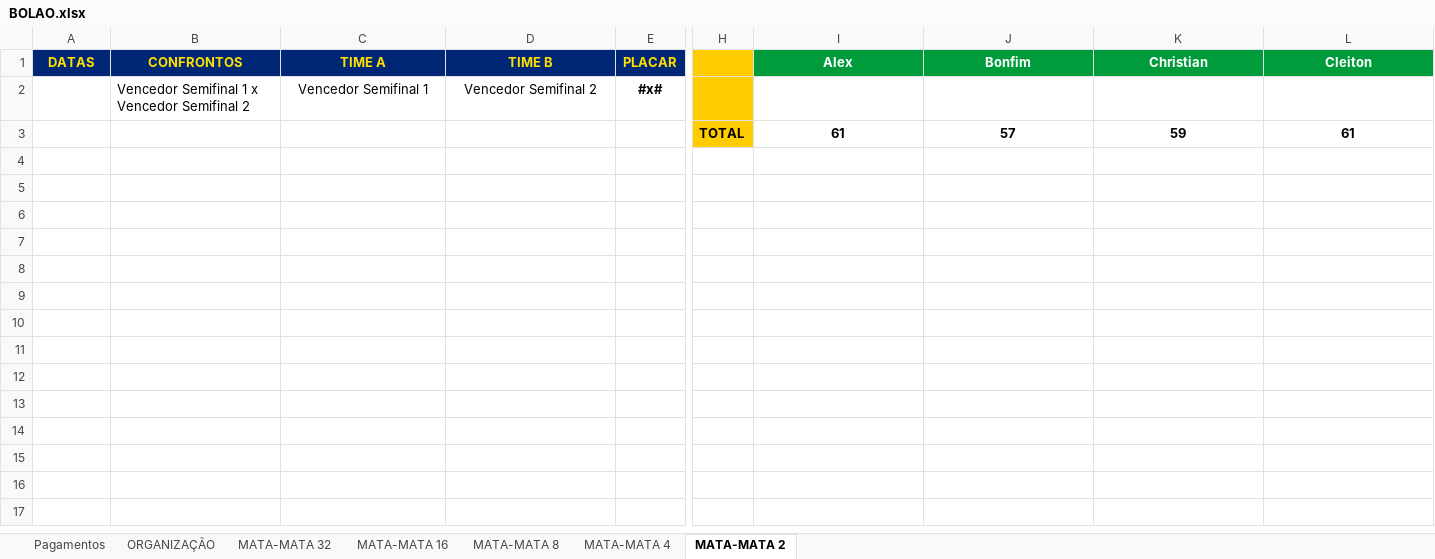
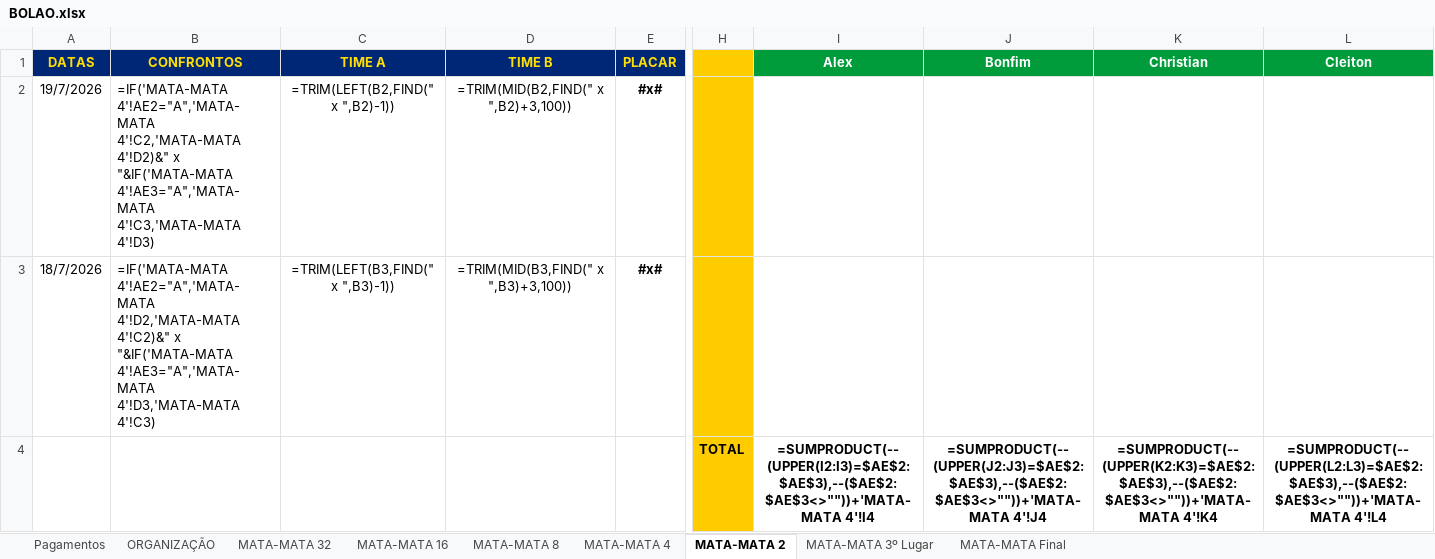
Before and after one commit to ChristianBranco/BolaoCopa, an Excel workbook: BOLAO.xlsx, sheet MATA-MATA 2, drawn as a sheet; only a part is shown, gaps mark what is left out; values as stored, in another font and other column widths than the file's, no borders; formulas without a stored value are shown as written; conditional formats not drawn; removed rows and columns are numbered as before the commit, all else as after; rows hold the shown columns only; the diff names each change by its address in the sheet, - before the commit and + after, or states it on an @@ line.

```diff
--- a/BOLAO.xlsx (sheet MATA-MATA 2)
+++ b/BOLAO.xlsx (sheet MATA-MATA 2)
+sheet tab: MATA-MATA 3º Lugar
+sheet tab: MATA-MATA Final
-row 2:  | Vencedor Semifinal 1 x Vencedor Semifinal 2 | Vencedor Semifinal 1 | Vencedor Semifinal 2 | #x#
-row 3:  |  |  |  |  | TOTAL | 61 | 57 | 59 | 61
+row 2: 19/7/2026 | =IF('MATA-MATA 4'!AE2="A",'MATA-MATA 4'!C2,'MATA-MATA 4'!D2)&" x "&IF('MATA-MATA 4'!AE3="A",'MATA-MATA 4'!C3,'MATA-MATA 4'!D3) | =TRIM(LEFT(B2,FIND(" x ",B2)-1)) | =TRIM(MID(B2,FIND(" x ",B2)+3,100)) | #x#
+row 3: 18/7/2026 | =IF('MATA-MATA 4'!AE2="A",'MATA-MATA 4'!D2,'MATA-MATA 4'!C2)&" x "&IF('MATA-MATA 4'!AE3="A",'MATA-MATA 4'!D3,'MATA-MATA 4'!C3) | =TRIM(LEFT(B3,FIND(" x ",B3)-1)) | =TRIM(MID(B3,FIND(" x ",B3)+3,100)) | #x#
+row 4:  |  |  |  |  | TOTAL | =SUMPRODUCT(--(UPPER(I2:I3)=$AE$2:$AE$3),--($AE$2:$AE$3<>""))+'MATA-MATA 4'!I4 | =SUMPRODUCT(--(UPPER(J2:J3)=$AE$2:$AE$3),--($AE$2:$AE$3<>""))+'MATA-MATA 4'!J4 | =SUMPRODUCT(--(UPPER(K2:K3)=$AE$2:$AE$3),--($AE$2:$AE$3<>""))+'MATA-MATA 4'!K4 | =SUMPRODUCT(--(UPPER(L2:L3)=$AE$2:$AE$3),--($AE$2:$AE$3<>""))+'MATA-MATA 4'!L4
```
Also changed, not shown: sheet ORGANIZAÇÃO, sheet MATA-MATA 32, sheet MATA-MATA 16, sheet MATA-MATA 4, sheet MATA-MATA 8, sheet Pagamentos, 3 other files.
